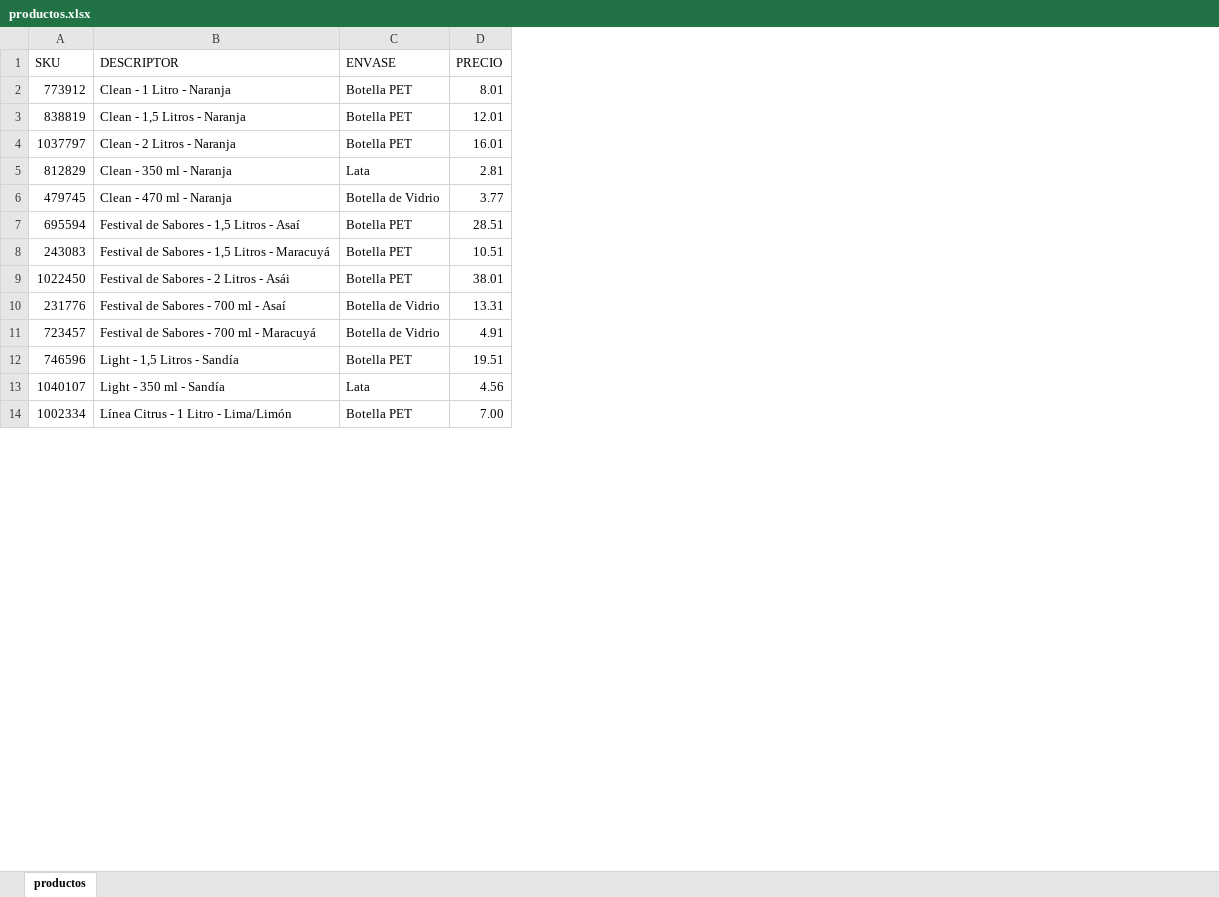
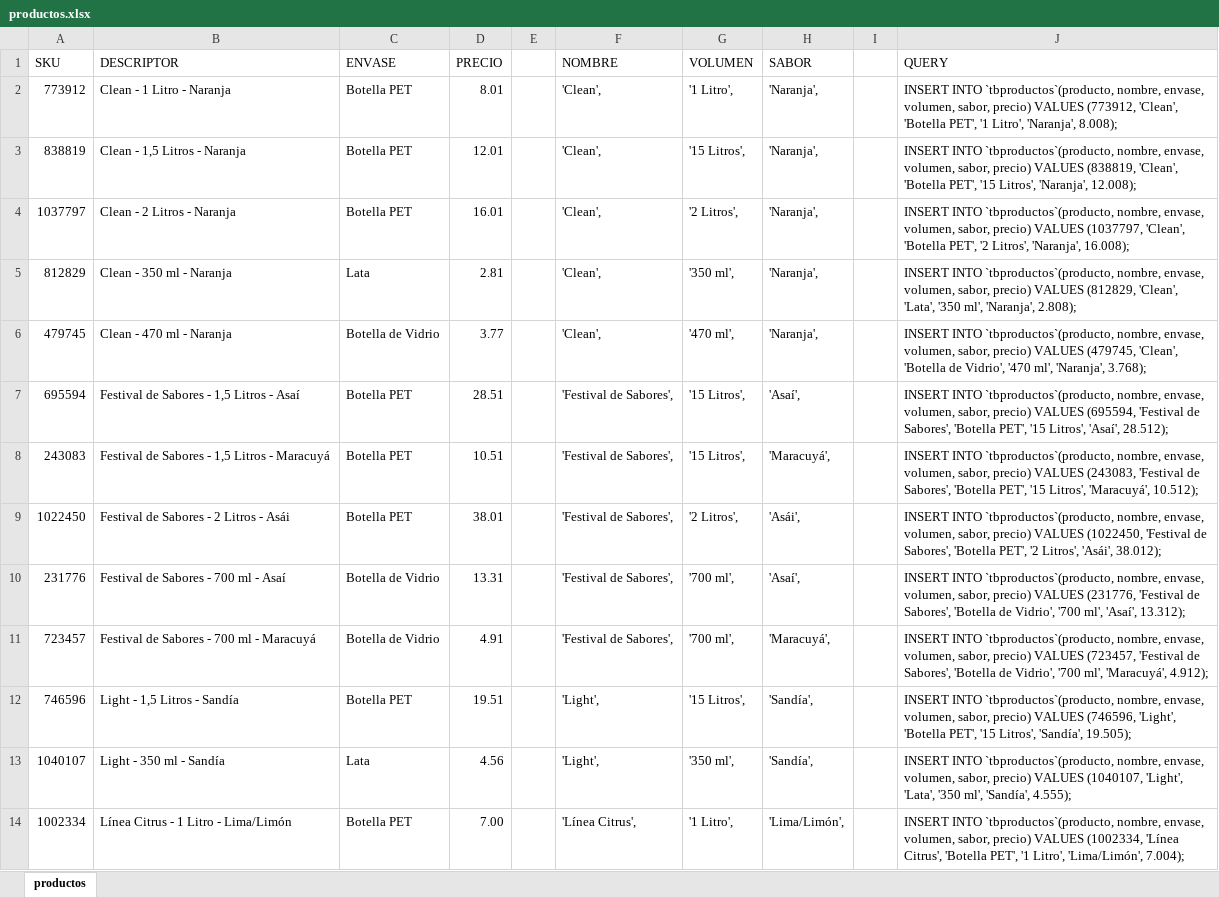
Before and after one commit to achaverrar/SQL-ONE, an Excel workbook: archivos-excel/productos.xlsx, sheet productos, drawn as a sheet; only a part is shown; values as stored, in another font and other column widths than the file's, no borders; the diff names each change by its address in the sheet, - before the commit and + after, or states it on an @@ line.

Commit message:
modify the spreadsheet productos.xlsx to automatically generate the necessary SQL commands to insert the data into the tbproductos table

```diff
--- a/archivos-excel/productos.xlsx (sheet productos)
+++ b/archivos-excel/productos.xlsx (sheet productos)
+column E, empty
+column F (NOMBRE), rows 2-14: 'Clean', | 'Clean', | 'Clean', | 'Clean', | 'Clean', | 'Festival de Sabores', | 'Festival de Sabores', | 'Festival de Sabores', | 'Festival de Sabores', | 'Festival de Sabores', | 'Light', | 'Light', | 'Línea Citrus',
+column G (VOLUMEN), rows 2-14: '1 Litro', | '15 Litros', | '2 Litros', | '350 ml', | '470 ml', | '15 Litros', | '15 Litros', | '2 Litros', | '700 ml', | '700 ml', | '15 Litros', | '350 ml', | '1 Litro',
+column H (SABOR), rows 2-14: 'Naranja', | 'Naranja', | 'Naranja', | 'Naranja', | 'Naranja', | 'Asaí', | 'Maracuyá', | 'Asái', | 'Asaí', | 'Maracuyá', | 'Sandía', | 'Sandía', | 'Lima/Limón',
+column I, empty
+column J (QUERY), rows 2-14: INSERT INTO `tbproductos`(producto, nombre, envase, volumen, sabor, precio) VALUES (773912, 'Clean', 'Botella PET', '1 Litro', 'Naranja', 8.008); | INSERT INTO `tbproductos`(producto, nombre, envase, volumen, sabor, precio) VALUES (838819, 'Clean', 'Botella PET', '15 Litros', 'Naranja', 12.008); | INSERT INTO `tbproductos`(producto, nombre, envase, volumen, sabor, precio) VALUES (1037797, 'Clean', 'Botella PET', '2 Litros', 'Naranja', 16.008); | INSERT INTO `tbproductos`(producto, nombre, envase, volumen, sabor, precio) VALUES (812829, 'Clean', 'Lata', '350 ml', 'Naranja', 2.808); | INSERT INTO `tbproductos`(producto, nombre, envase, volumen, sabor, precio) VALUES (479745, 'Clean', 'Botella de Vidrio', '470 ml', 'Naranja', 3.768); | INSERT INTO `tbproductos`(producto, nombre, envase, volumen, sabor, precio) VALUES (695594, 'Festival de Sabores', 'Botella PET', '15 Litros', 'Asaí', 28.512); | INSERT INTO `tbproductos`(producto, nombre, envase, volumen, sabor, precio) VALUES (243083, 'Festival de Sabores', 'Botella PET', '15 Litros', 'Maracuyá', 10.512); | INSERT INTO `tbproductos`(producto, nombre, envase, volumen, sabor, precio) VALUES (1022450, 'Festival de Sabores', 'Botella PET', '2 Litros', 'Asái', 38.012); | INSERT INTO `tbproductos`(producto, nombre, envase, volumen, sabor, precio) VALUES (231776, 'Festival de Sabores', 'Botella de Vidrio', '700 ml', 'Asaí', 13.312); | INSERT INTO `tbproductos`(producto, nombre, envase, volumen, sabor, precio) VALUES (723457, 'Festival de Sabores', 'Botella de Vidrio', '700 ml', 'Maracuyá', 4.912); | INSERT INTO `tbproductos`(producto, nombre, envase, volumen, sabor, precio) VALUES (746596, 'Light', 'Botella PET', '15 Litros', 'Sandía', 19.505); | INSERT INTO `tbproductos`(producto, nombre, envase, volumen, sabor, precio) VALUES (1040107, 'Light', 'Lata', '350 ml', 'Sandía', 4.555); | INSERT INTO `tbproductos`(producto, nombre, envase, volumen, sabor, precio) VALUES (1002334, 'Línea Citrus', 'Botella PET', '1 Litro', 'Lima/Limón', 7.004);
```
